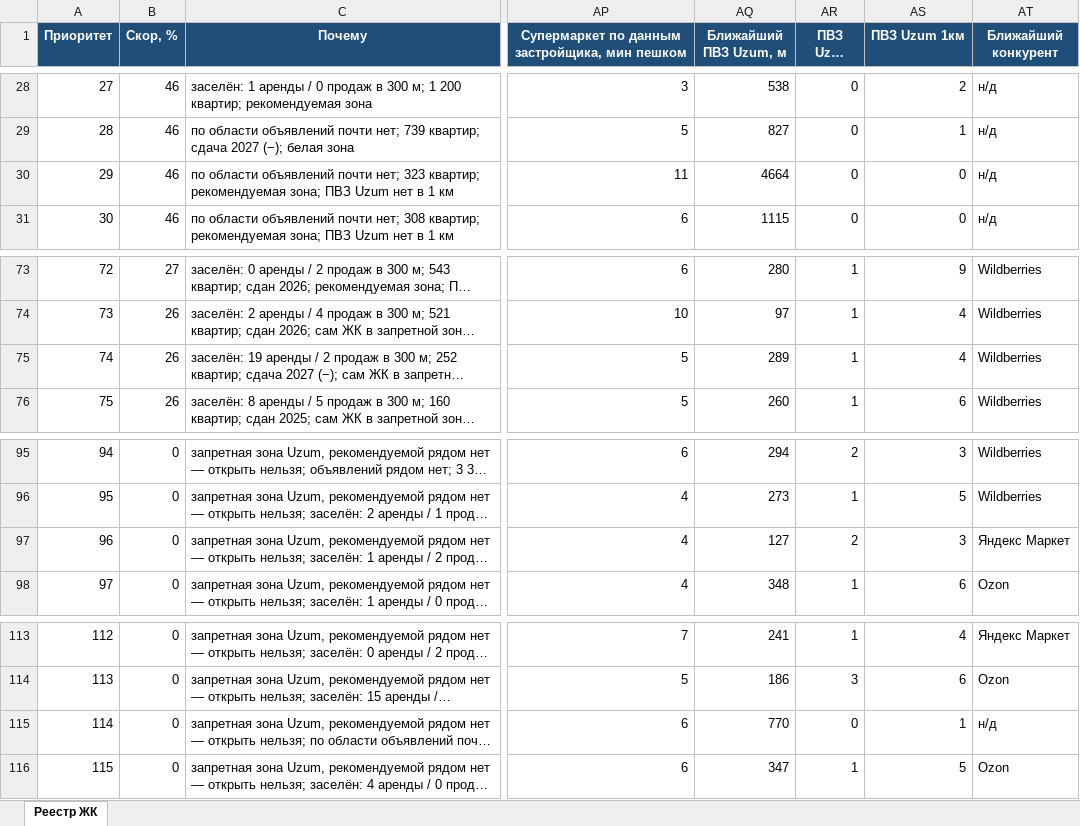
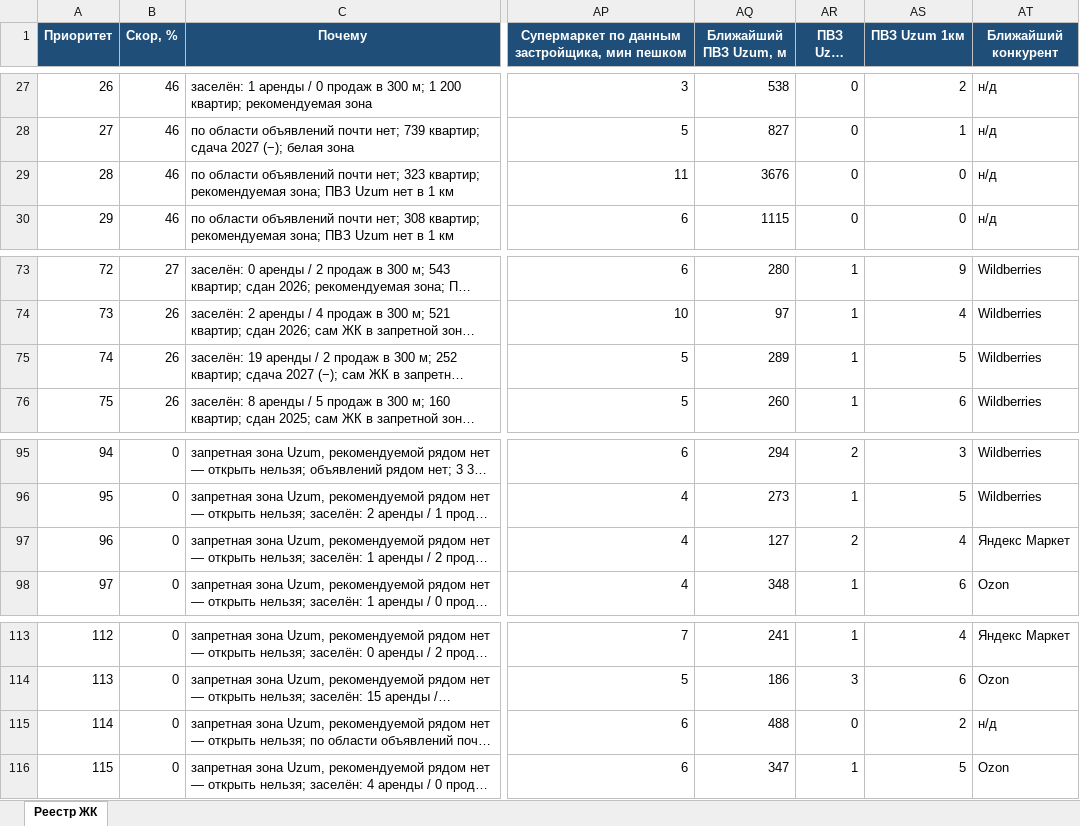
Before and after one commit to ivankorotaev777/map-, an Excel workbook: data/zhk_registry.xlsx, sheet Реестр ЖК, drawn as a sheet; only a part is shown, gaps mark what is left out; long unchanged cells end in …; values as stored, in another font and other column widths than the file's, no borders; addresses are those after the commit; the diff covers the shown part only; the diff names each change by its address in the sheet, - before the commit and + after, or states it on an @@ line.

```diff
--- a/data/zhk_registry.xlsx (sheet Реестр ЖК)
+++ b/data/zhk_registry.xlsx (sheet Реестр ЖК)
@@ column A (Приоритет) renumbered between rows 9 and 63 @@
-AQ29 (Ближайший ПВЗ Uzum, м): 4664
+AQ29 (Ближайший ПВЗ Uzum, м): 3676
-AS75 (ПВЗ Uzum 1км): 4
+AS75 (ПВЗ Uzum 1км): 5
-AS97 (ПВЗ Uzum 1км): 3
+AS97 (ПВЗ Uzum 1км): 4
-AQ115 (Ближайший ПВЗ Uzum, м): 770
+AQ115 (Ближайший ПВЗ Uzum, м): 488
-AS115 (ПВЗ Uzum 1км): 1
+AS115 (ПВЗ Uzum 1км): 2
```
Also changed, not shown: 2 added rows, 2 removed rows and 11 edited cells elsewhere in this sheet, data/competitor_gaps.xlsx, data/pvz_shortlist.xlsx, 5 other files.
